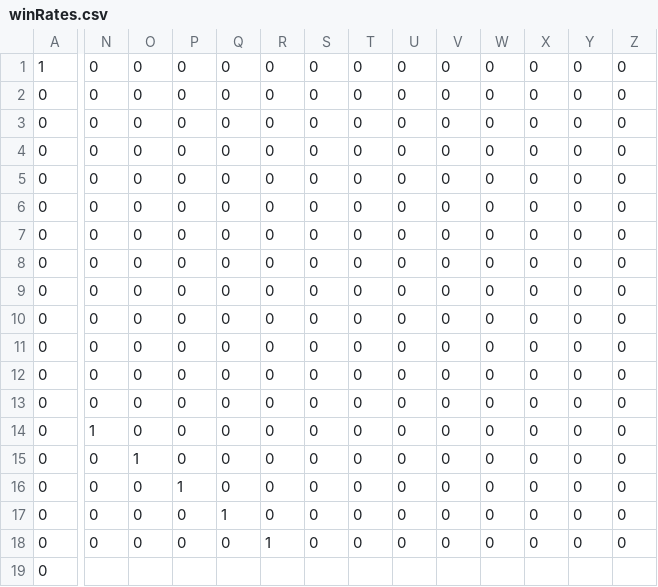
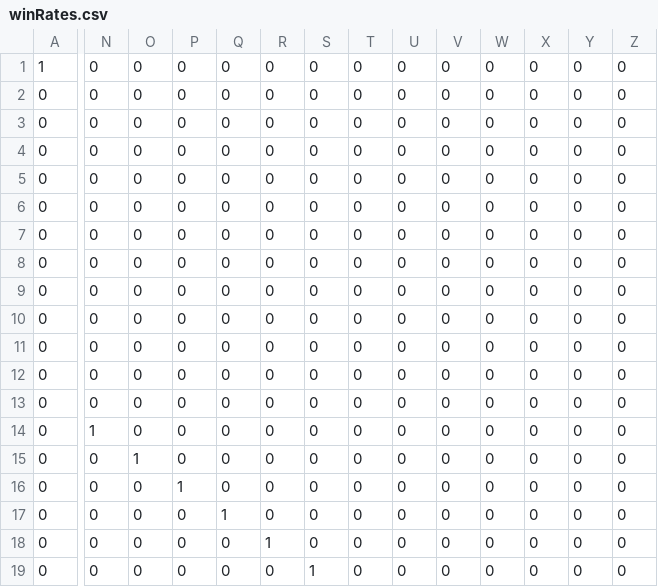
Before and after one commit to Maledetti/test-assignment-Alhoussein7, a CSV file: .csv/winRates.csv, drawn as a sheet; only a part is shown, gaps mark what is left out; the diff covers the shown part only; the diff names each change by its address in the sheet, - before the commit and + after, or states it on an @@ line.

Commit message:
add analytics

```diff
--- a/.csv/winRates.csv
+++ b/.csv/winRates.csv
-N19: (empty)
+N19: 0
-O19: (empty)
+O19: 0
-P19: (empty)
+P19: 0
-Q19: (empty)
+Q19: 0
-R19: (empty)
+R19: 0
-S19: (empty)
+S19: 1
-T19: (empty)
+T19: 0
-U19: (empty)
+U19: 0
-V19: (empty)
+V19: 0
-W19: (empty)
+W19: 0
-X19: (empty)
+X19: 0
-Y19: (empty)
+Y19: 0
-Z19: (empty)
+Z19: 0
```
Also changed, not shown: 17 edited cells elsewhere in this file.
